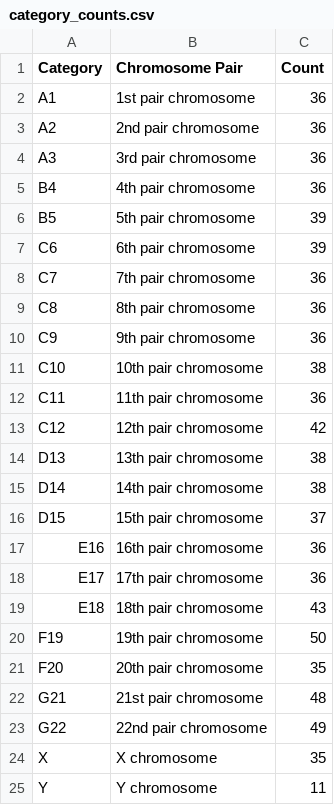
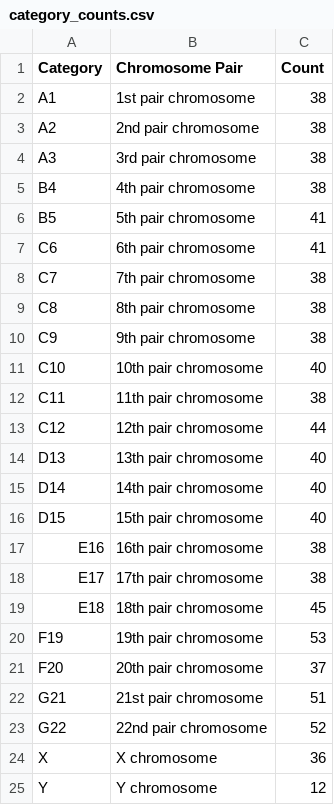
Before and after one commit to Vasanth2310/BioMorphAI, a CSV file: results/category_counts.csv, drawn as a sheet.

```diff
--- a/results/category_counts.csv
+++ b/results/category_counts.csv
@@ -1,25 +1,25 @@
 Category,Chromosome Pair,Count
-A1,1st pair chromosome,36
-A2,2nd pair chromosome,36
-A3,3rd pair chromosome,36
-B4,4th pair chromosome,36
-B5,5th pair chromosome,39
-C6,6th pair chromosome,39
-C7,7th pair chromosome,36
-C8,8th pair chromosome,36
-C9,9th pair chromosome,36
-C10,10th pair chromosome,38
-C11,11th pair chromosome,36
-C12,12th pair chromosome,42
-D13,13th pair chromosome,38
-D14,14th pair chromosome,38
-D15,15th pair chromosome,37
-E16,16th pair chromosome,36
-E17,17th pair chromosome,36
-E18,18th pair chromosome,43
-F19,19th pair chromosome,50
-F20,20th pair chromosome,35
-G21,21st pair chromosome,48
-G22,22nd pair chromosome,49
-X,X chromosome,35
-Y,Y chromosome,11
+A1,1st pair chromosome,38
+A2,2nd pair chromosome,38
+A3,3rd pair chromosome,38
+B4,4th pair chromosome,38
+B5,5th pair chromosome,41
+C6,6th pair chromosome,41
+C7,7th pair chromosome,38
+C8,8th pair chromosome,38
+C9,9th pair chromosome,38
+C10,10th pair chromosome,40
+C11,11th pair chromosome,38
+C12,12th pair chromosome,44
+D13,13th pair chromosome,40
+D14,14th pair chromosome,40
+D15,15th pair chromosome,40
+E16,16th pair chromosome,38
+E17,17th pair chromosome,38
+E18,18th pair chromosome,45
+F19,19th pair chromosome,53
+F20,20th pair chromosome,37
+G21,21st pair chromosome,51
+G22,22nd pair chromosome,52
+X,X chromosome,36
+Y,Y chromosome,12
```
Also changed, not shown: results/results.csv, 4 other files.
